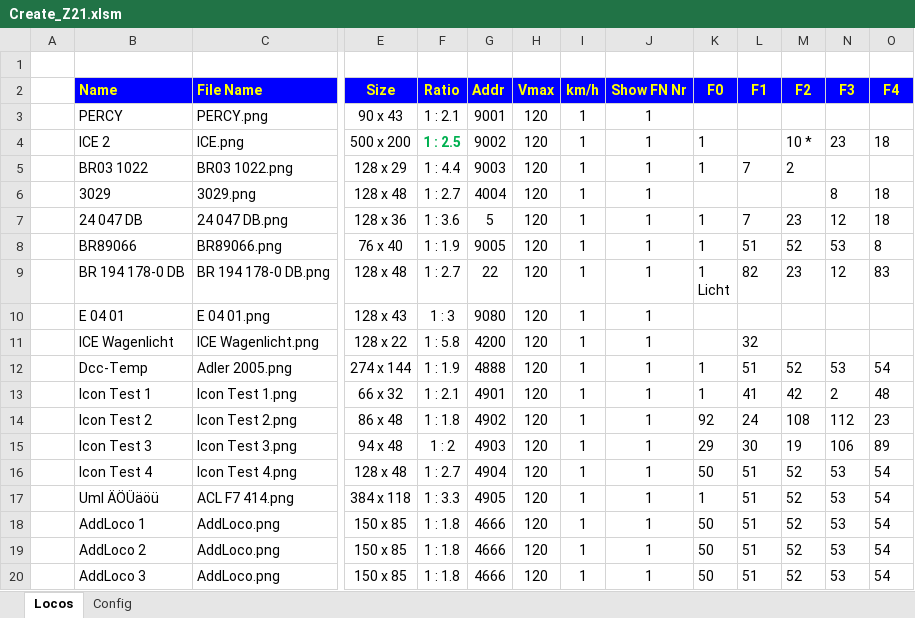
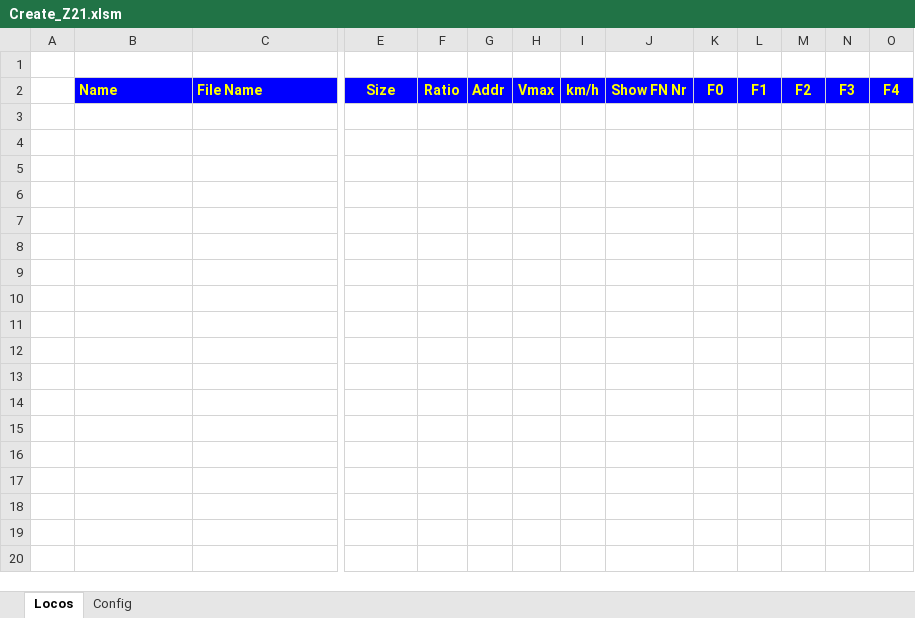
Before and after one commit to Hardi-St/MirZ21, an Excel workbook: Create_Z21/Create_Z21.xlsm, sheet Locos, drawn as a sheet; only a part is shown, gaps mark what is left out; values as stored, in another font and other column widths than the file's, no borders; charts and pictures not drawn; rows hold the shown columns only; ↵ is a line break in a cell; the diff names each change by its address in the sheet, - before the commit and + after, or states it on an @@ line.

```diff
--- a/Create_Z21/Create_Z21.xlsm (sheet Locos)
+++ b/Create_Z21/Create_Z21.xlsm (sheet Locos)
-row 3:  | PERCY | PERCY.png | 90 x 43 | 1 : 2.1 | 9001 | 120 | 1 | 1
-row 4:  | ICE 2 | ICE.png | 500 x 200 | 1 : 2.5 | 9002 | 120 | 1 | 1 | 1 |  | 10 * | 23 | 18
-row 5:  | BR03 1022 | BR03 1022.png | 128 x 29 | 1 : 4.4 | 9003 | 120 | 1 | 1 | 1 | 7 | 2
-row 6:  | 3029 | 3029.png | 128 x 48 | 1 : 2.7 | 4004 | 120 | 1 | 1 |  |  |  | 8 | 18
-row 7:  | 24 047 DB | 24 047 DB.png | 128 x 36 | 1 : 3.6 | 5 | 120 | 1 | 1 | 1 | 7 | 23 | 12 | 18
-row 8:  | BR89066 | BR89066.png | 76 x 40 | 1 : 1.9 | 9005 | 120 | 1 | 1 | 1 | 51 | 52 | 53 | 8
-row 9:  | BR 194 178-0 DB | BR 194 178-0 DB.png | 128 x 48 | 1 : 2.7 | 22 | 120 | 1 | 1 | 1 ↵ Licht | 82 | 23 | 12 | 83
-row 10:  | E 04 01 | E 04 01.png | 128 x 43 | 1 : 3 | 9080 | 120 | 1 | 1
-row 11:  | ICE Wagenlicht | ICE Wagenlicht.png | 128 x 22 | 1 : 5.8 | 4200 | 120 | 1 | 1 |  | 32
-row 12:  | Dcc-Temp | Adler 2005.png | 274 x 144 | 1 : 1.9 | 4888 | 120 | 1 | 1 | 1 | 51 | 52 | 53 | 54
-row 13:  | Icon Test 1 | Icon Test 1.png | 66 x 32 | 1 : 2.1 | 4901 | 120 | 1 | 1 | 1 | 41 | 42 | 2 | 48
-row 14:  | Icon Test 2 | Icon Test 2.png | 86 x 48 | 1 : 1.8 | 4902 | 120 | 1 | 1 | 92 | 24 | 108 | 112 | 23
-row 15:  | Icon Test 3 | Icon Test 3.png | 94 x 48 | 1 : 2 | 4903 | 120 | 1 | 1 | 29 | 30 | 19 | 106 | 89
-row 16:  | Icon Test 4 | Icon Test 4.png | 128 x 48 | 1 : 2.7 | 4904 | 120 | 1 | 1 | 50 | 51 | 52 | 53 | 54
-row 17:  | Uml ÄÖÜäöü | ACL F7 414.png | 384 x 118 | 1 : 3.3 | 4905 | 120 | 1 | 1 | 1 | 51 | 52 | 53 | 54
-row 18:  | AddLoco 1 | AddLoco.png | 150 x 85 | 1 : 1.8 | 4666 | 120 | 1 | 1 | 50 | 51 | 52 | 53 | 54
-row 19:  | AddLoco 2 | AddLoco.png | 150 x 85 | 1 : 1.8 | 4666 | 120 | 1 | 1 | 50 | 51 | 52 | 53 | 54
-row 20:  | AddLoco 3 | AddLoco.png | 150 x 85 | 1 : 1.8 | 4666 | 120 | 1 | 1 | 50 | 51 | 52 | 53 | 54
```
Also changed, not shown: charts or pictures, 13 other files.
